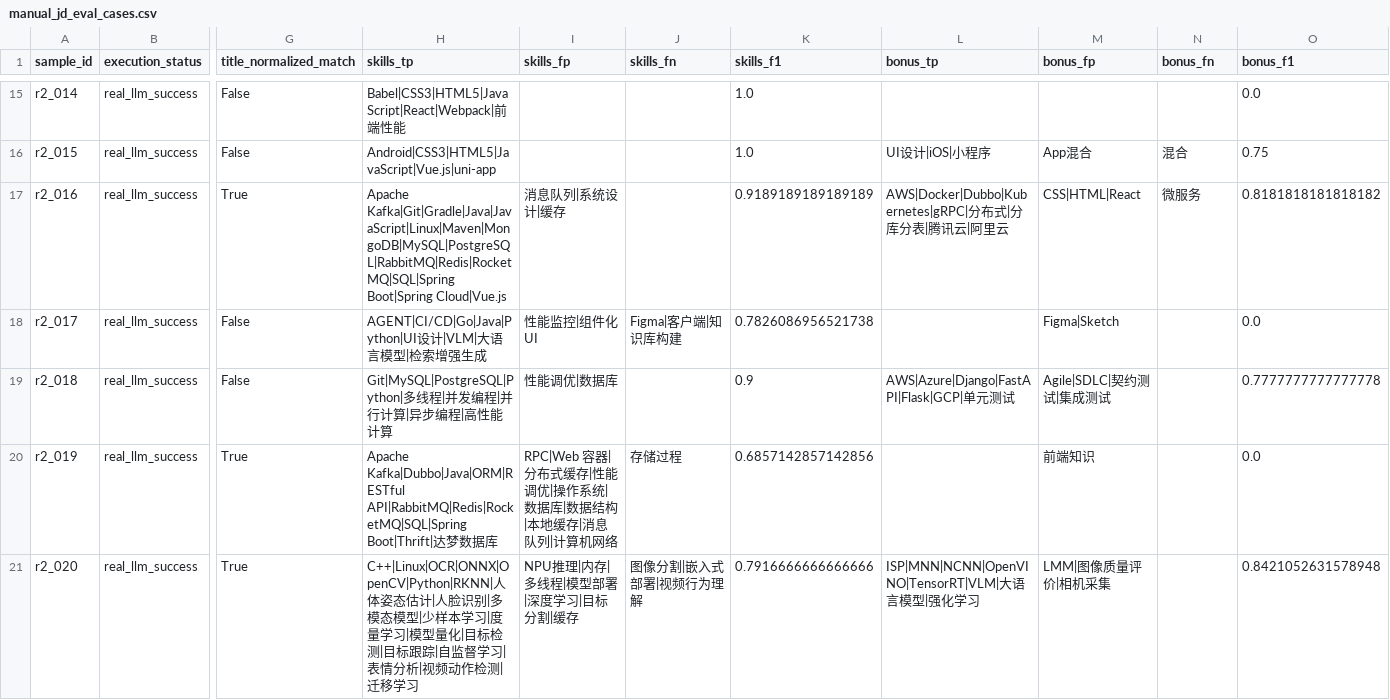
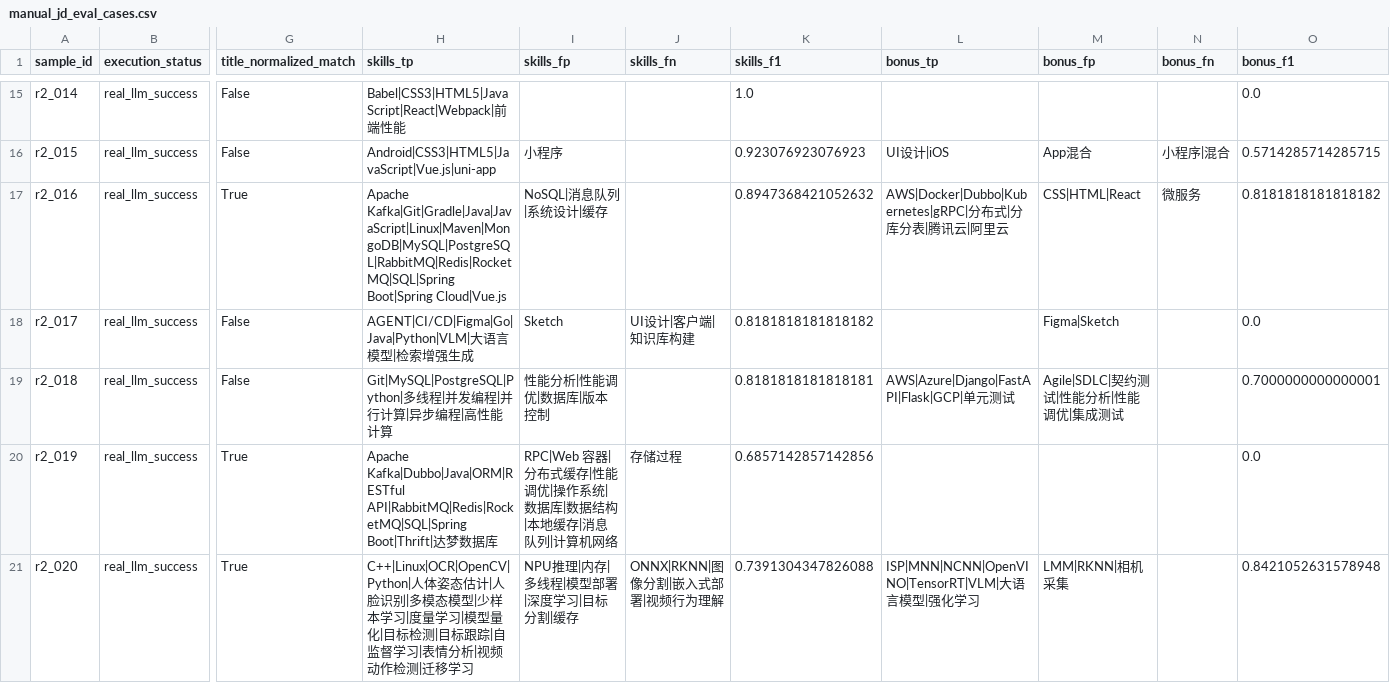
Before and after one commit to Sanksu/zhigang-compass, a CSV file: backend/data/golden_set/review/evaluation_round2/manual_jd_eval_cases.csv, drawn as a sheet; only a part is shown, gaps mark what is left out; the diff covers the shown part only; the diff names each change by its address in the sheet, - before the commit and + after, or states it on an @@ line.

Commit message:
feat(test): 盲审 round2 复跑评测产物（终审口径最终态）
用户终审修订（React前端/Golang后端）同步 xlsx 后复跑 --run：
skills F1=0.7548（P 0.7162/R 0.7978）/ bonus 0.6667 / title_norm 0.45
/ edu 0.95（归档 eval_jd_llm_20260813_1905.json）。与 1903 归档
（0.7640）差异属 LLM 输出波动（±0.01）。title 失配 11/20 核心模式：
React/Vue 前缀被抽取器泛化为『前端开发工程师』

```diff
--- a/backend/data/golden_set/review/evaluation_round2/manual_jd_eval_cases.csv
+++ b/backend/data/golden_set/review/evaluation_round2/manual_jd_eval_cases.csv
-I16 (skills_fp): (empty)
+I16 (skills_fp): 小程序
-K16 (skills_f1): 1.0
+K16 (skills_f1): 0.923076923076923
-L16 (bonus_tp): UI设计|iOS|小程序
+L16 (bonus_tp): UI设计|iOS
-N16 (bonus_fn): 混合
+N16 (bonus_fn): 小程序|混合
-O16 (bonus_f1): 0.75
+O16 (bonus_f1): 0.5714285714285715
-I17 (skills_fp): 消息队列|系统设计|缓存
+I17 (skills_fp): NoSQL|消息队列|系统设计|缓存
-K17 (skills_f1): 0.9189189189189189
+K17 (skills_f1): 0.8947368421052632
-H18 (skills_tp): AGENT|CI/CD|Go|Java|Python|UI设计|VLM|大语…
+H18 (skills_tp): AGENT|CI/CD|Figma|Go|Java|Python|VLM|大语…
-I18 (skills_fp): 性能监控|组件化UI
+I18 (skills_fp): Sketch
-J18 (skills_fn): Figma|客户端|知识库构建
+J18 (skills_fn): UI设计|客户端|知识库构建
-K18 (skills_f1): 0.7826086956521738
+K18 (skills_f1): 0.8181818181818182
-I19 (skills_fp): 性能调优|数据库
+I19 (skills_fp): 性能分析|性能调优|数据库|版本控制
-K19 (skills_f1): 0.9
+K19 (skills_f1): 0.8181818181818181
-M19 (bonus_fp): Agile|SDLC|契约测试|集成测试
+M19 (bonus_fp): Agile|SDLC|契约测试|性能分析|性能调优|集成测试
-O19 (bonus_f1): 0.7777777777777778
+O19 (bonus_f1): 0.7000000000000001
-M20 (bonus_fp): 前端知识
+M20 (bonus_fp): (empty)
-H21 (skills_tp): C++|Linux|OCR|ONNX|OpenCV|Python|RKNN|人体姿态…
+H21 (skills_tp): C++|Linux|OCR|OpenCV|Python|人体姿态…
-J21 (skills_fn): 图像分割|嵌入式部署|视频行为理解
+J21 (skills_fn): ONNX|RKNN|图像分割|嵌入式部署|视频行为理解
-K21 (skills_f1): 0.7916666666666666
+K21 (skills_f1): 0.7391304347826088
-M21 (bonus_fp): LMM|图像质量评价|相机采集
+M21 (bonus_fp): LMM|RKNN|相机采集
```
Also changed, not shown: 32 edited cells elsewhere in this file, 2 other files.
